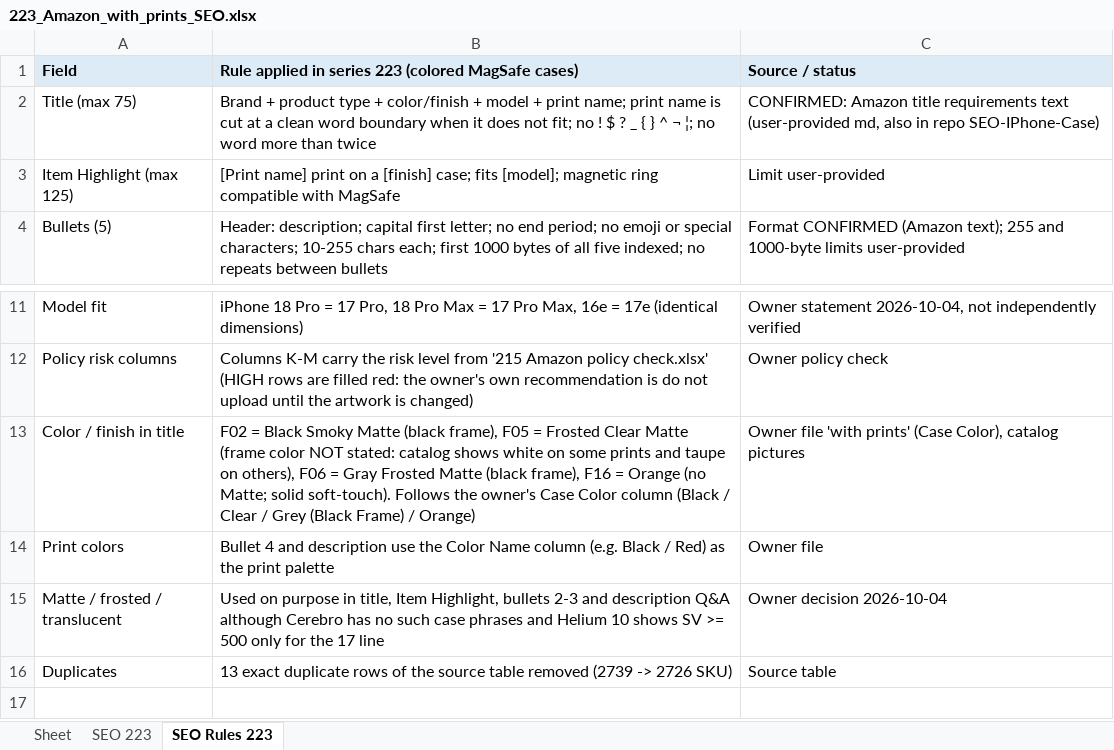
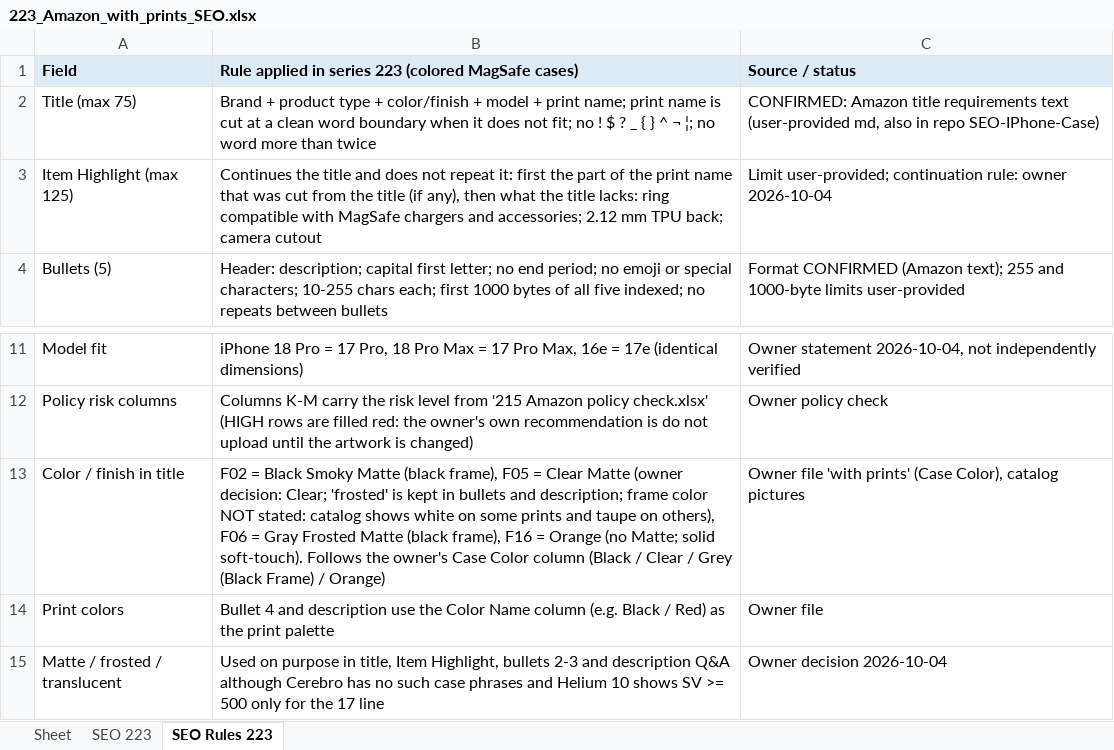
Before and after one commit to business2business17-ui/AMZ-Skills, an Excel workbook: work/223_Amazon_with_prints_SEO.xlsx, sheet SEO Rules 223, drawn as a sheet; only a part is shown, gaps mark what is left out; the shorter side is filled out with more unchanged rows; values as stored, in another font and other column widths than the file's, no borders; the diff names each change by its address in the sheet, - before the commit and + after, or states it on an @@ line.

```diff
--- a/work/223_Amazon_with_prints_SEO.xlsx (sheet SEO Rules 223)
+++ b/work/223_Amazon_with_prints_SEO.xlsx (sheet SEO Rules 223)
-B3: [Print name] print on a [finish] case; fits [model]; magnetic ring compatible with MagSafe
+B3: Continues the title and does not repeat it: first the part of the print name that was cut from the title (if any), then what the title lacks: ring compatible with MagSafe chargers and accessories; 2.12 mm TPU back; camera cutout
-C3: Limit user-provided
+C3: Limit user-provided; continuation rule: owner 2026-10-04
-B13: …F05 = Frosted Clear Matte (frame color NOT…
+B13: …F05 = Clear Matte (owner decision: Clear; 'frosted' is kept in bullets and description; frame color NOT…
```
Also changed, not shown: sheet SEO 223, work/215_Amazon_29.09_SEO.xlsx, 2 other files.
